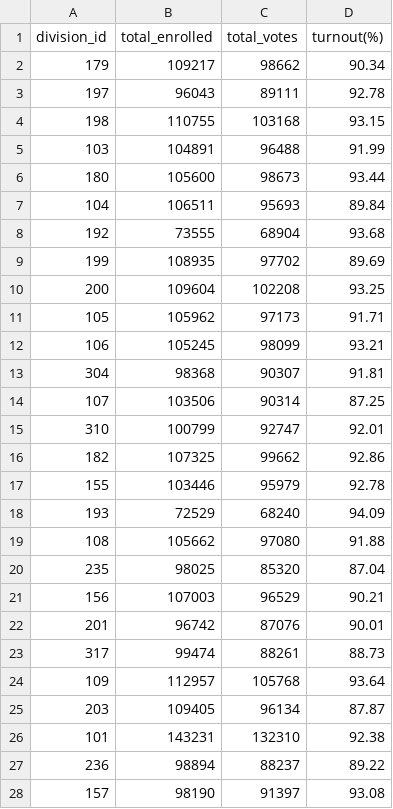
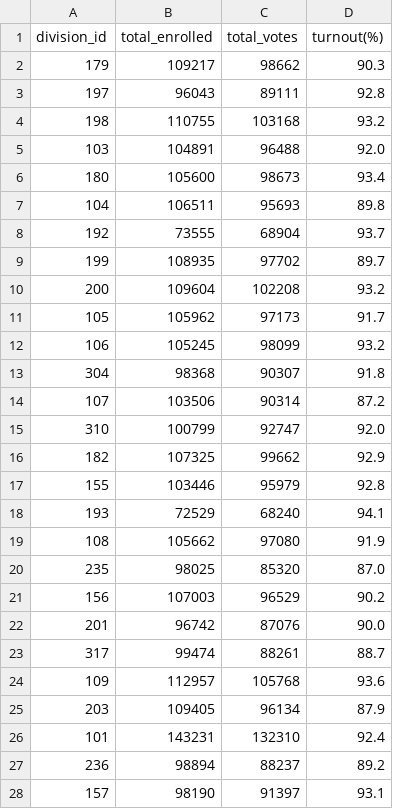
Before and after one commit to annewieggers/ETL-project, a CSV file: 04-ouput_election_turnout/election_turnout.csv, drawn as a sheet; only a part is shown; the diff covers the shown part only.

Commit message:
changing decimal places and merged table 6 on id

```diff
--- a/04-ouput_election_turnout/election_turnout.csv
+++ b/04-ouput_election_turnout/election_turnout.csv
@@ -1,28 +1,28 @@
 division_id,total_enrolled,total_votes,turnout(%)
-179,109217,98662,90.34
-197,96043,89111,92.78
-198,110755,103168,93.15
-103,104891,96488,91.99
-180,105600,98673,93.44
-104,106511,95693,89.84
-192,73555,68904,93.68
-199,108935,97702,89.69
-200,109604,102208,93.25
-105,105962,97173,91.71
-106,105245,98099,93.21
-304,98368,90307,91.81
-107,103506,90314,87.25
-310,100799,92747,92.01
-182,107325,99662,92.86
-155,103446,95979,92.78
-193,72529,68240,94.09
-108,105662,97080,91.88
-235,98025,85320,87.04
-156,107003,96529,90.21
-201,96742,87076,90.01
-317,99474,88261,88.73
-109,112957,105768,93.64
-203,109405,96134,87.87
-101,143231,132310,92.38
-236,98894,88237,89.22
-157,98190,91397,93.08
+179,109217,98662,90.3
+197,96043,89111,92.8
+198,110755,103168,93.2
+103,104891,96488,92.0
+180,105600,98673,93.4
+104,106511,95693,89.8
+192,73555,68904,93.7
+199,108935,97702,89.7
+200,109604,102208,93.2
+105,105962,97173,91.7
+106,105245,98099,93.2
+304,98368,90307,91.8
+107,103506,90314,87.2
+310,100799,92747,92.0
+182,107325,99662,92.9
+155,103446,95979,92.8
+193,72529,68240,94.1
+108,105662,97080,91.9
+235,98025,85320,87.0
+156,107003,96529,90.2
+201,96742,87076,90.0
+317,99474,88261,88.7
+109,112957,105768,93.6
+203,109405,96134,87.9
+101,143231,132310,92.4
+236,98894,88237,89.2
+157,98190,91397,93.1
```
Also changed, not shown: 111 edited cells elsewhere in this file, 06-output_marriage_postal_turnout/marriage_postal_turnout.csv, 4 other files.
